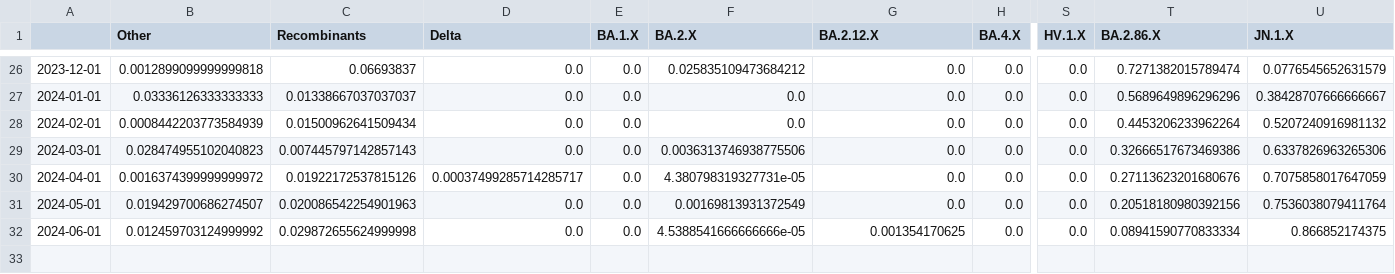
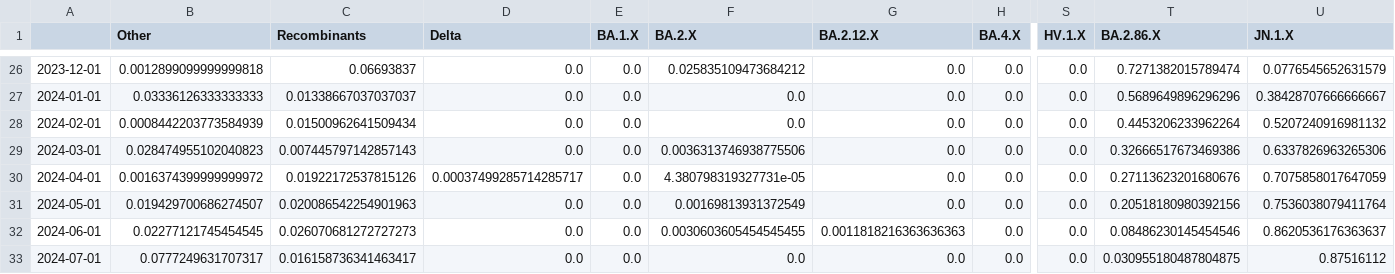
Before and after one commit to NICD-Wastewater-Genomics/NICD-Dash-Data, a CSV file: NICD_monthly.csv, drawn as a sheet; only a part is shown, gaps mark what is left out; rows hold the shown columns only; the diff names each change by its address in the sheet, - before the commit and + after, or states it on an @@ line.

```diff
--- a/NICD_monthly.csv
+++ b/NICD_monthly.csv
-B32 (Other): 0.012459703124999992
+B32 (Other): 0.02277121745454545
-C32 (Recombinants): 0.029872655624999998
+C32 (Recombinants): 0.026070681272727273
-F32 (BA.2.X): 4.5388541666666666e-05
+F32 (BA.2.X): 0.0030603605454545455
-G32 (BA.2.12.X): 0.001354170625
+G32 (BA.2.12.X): 0.0011818216363636363
-T32 (BA.2.86.X): 0.08941590770833334
+T32 (BA.2.86.X): 0.08486230145454546
-U32 (JN.1.X): 0.866852174375
+U32 (JN.1.X): 0.8620536176363637
+row 33: 2024-07-01 | 0.0777249631707317 | 0.016158736341463417 | 0.0 | 0.0 | 0.0 | 0.0 | 0.0 | 0.0 | 0.030955180487804875 | 0.87516112
```
Also changed, not shown: NICD_daily_smoothed.csv, merged_data.tsv, 5 other files.
